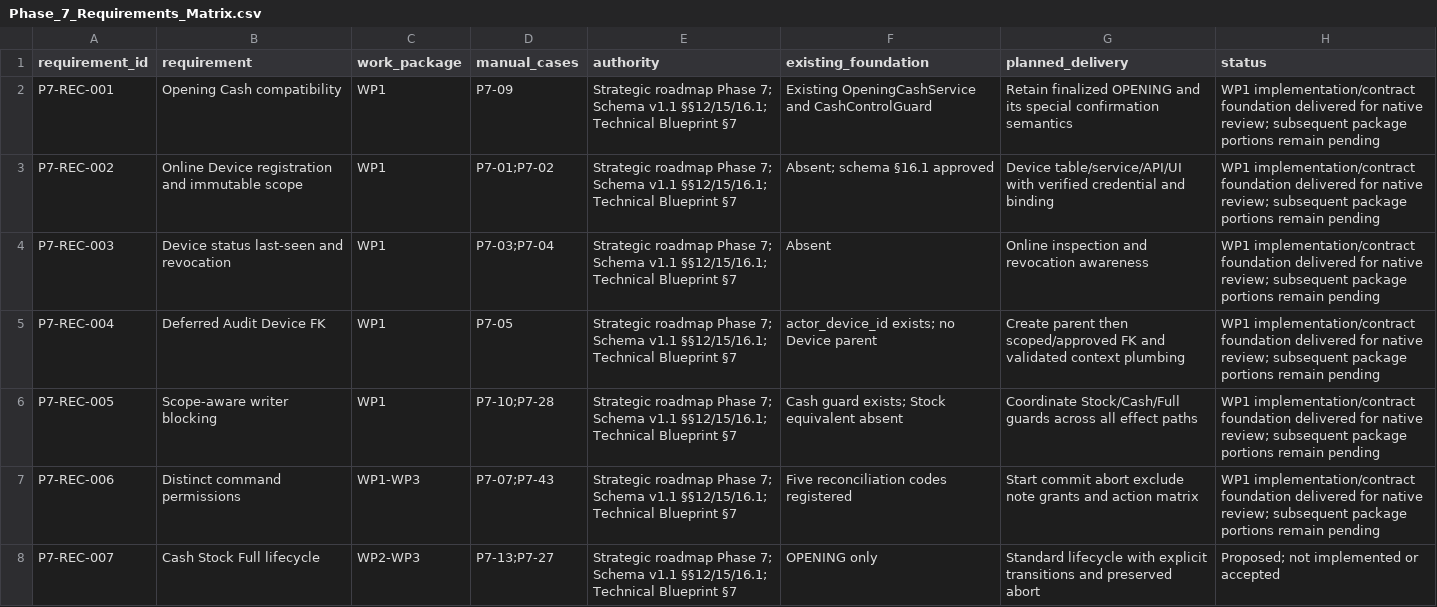
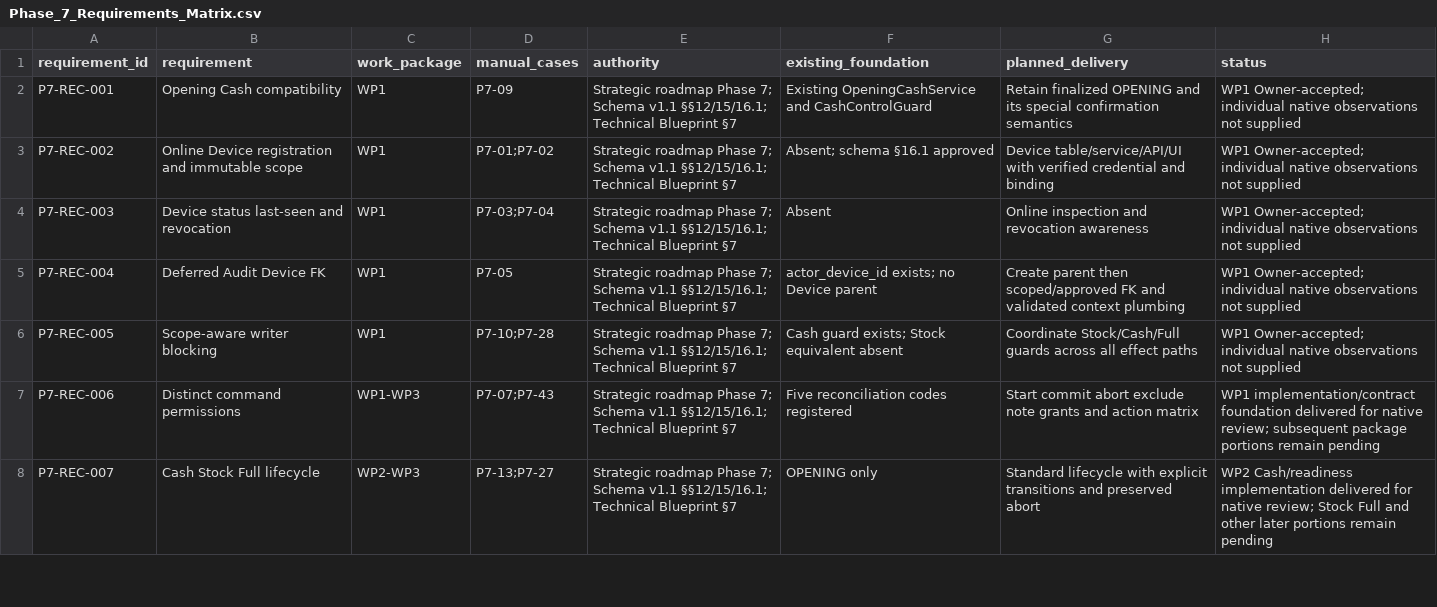
Before and after one commit to Al-siddiq/DawaTrack, a CSV file: docs/Phase-7/Phase_7_Requirements_Matrix.csv, drawn as a sheet; only a part is shown; the diff covers the shown part only.

Commit message:
Deliver Phase 7 WP2 standard Cash reconciliation and native verification guide

```diff
--- a/docs/Phase-7/Phase_7_Requirements_Matrix.csv
+++ b/docs/Phase-7/Phase_7_Requirements_Matrix.csv
@@ -1,8 +1,8 @@
 requirement_id,requirement,work_package,manual_cases,authority,existing_foundation,planned_delivery,status
-P7-REC-001,Opening Cash compatibility,WP1,P7-09,Strategic roadmap Phase 7; Schema v1.1 §§12/15/16.1; Technical Blueprint §7,Existing OpeningCashService and CashControlGuard,Retain finalized OPENING and its special confirmation semantics,WP1 implementation/contract foundation delivered for native review; subsequent package portions remain pending
-P7-REC-002,Online Device registration and immutable scope,WP1,P7-01;P7-02,Strategic roadmap Phase 7; Schema v1.1 §§12/15/16.1; Technical Blueprint §7,Absent; schema §16.1 approved,Device table/service/API/UI with verified credential and binding,WP1 implementation/contract foundation delivered for native review; subsequent package portions remain pending
-P7-REC-003,Device status last-seen and revocation,WP1,P7-03;P7-04,Strategic roadmap Phase 7; Schema v1.1 §§12/15/16.1; Technical Blueprint §7,Absent,Online inspection and revocation awareness,WP1 implementation/contract foundation delivered for native review; subsequent package portions remain pending
-P7-REC-004,Deferred Audit Device FK,WP1,P7-05,Strategic roadmap Phase 7; Schema v1.1 §§12/15/16.1; Technical Blueprint §7,actor_device_id exists; no Device parent,Create parent then scoped/approved FK and validated context plumbing,WP1 implementation/contract foundation delivered for native review; subsequent package portions remain pending
-P7-REC-005,Scope-aware writer blocking,WP1,P7-10;P7-28,Strategic roadmap Phase 7; Schema v1.1 §§12/15/16.1; Technical Blueprint §7,Cash guard exists; Stock equivalent absent,Coordinate Stock/Cash/Full guards across all effect paths,WP1 implementation/contract foundation delivered for native review; subsequent package portions remain pending
+P7-REC-001,Opening Cash compatibility,WP1,P7-09,Strategic roadmap Phase 7; Schema v1.1 §§12/15/16.1; Technical Blueprint §7,Existing OpeningCashService and CashControlGuard,Retain finalized OPENING and its special confirmation semantics,WP1 Owner-accepted; individual native observations not supplied
+P7-REC-002,Online Device registration and immutable scope,WP1,P7-01;P7-02,Strategic roadmap Phase 7; Schema v1.1 §§12/15/16.1; Technical Blueprint §7,Absent; schema §16.1 approved,Device table/service/API/UI with verified credential and binding,WP1 Owner-accepted; individual native observations not supplied
+P7-REC-003,Device status last-seen and revocation,WP1,P7-03;P7-04,Strategic roadmap Phase 7; Schema v1.1 §§12/15/16.1; Technical Blueprint §7,Absent,Online inspection and revocation awareness,WP1 Owner-accepted; individual native observations not supplied
+P7-REC-004,Deferred Audit Device FK,WP1,P7-05,Strategic roadmap Phase 7; Schema v1.1 §§12/15/16.1; Technical Blueprint §7,actor_device_id exists; no Device parent,Create parent then scoped/approved FK and validated context plumbing,WP1 Owner-accepted; individual native observations not supplied
+P7-REC-005,Scope-aware writer blocking,WP1,P7-10;P7-28,Strategic roadmap Phase 7; Schema v1.1 §§12/15/16.1; Technical Blueprint §7,Cash guard exists; Stock equivalent absent,Coordinate Stock/Cash/Full guards across all effect paths,WP1 Owner-accepted; individual native observations not supplied
 P7-REC-006,Distinct command permissions,WP1-WP3,P7-07;P7-43,Strategic roadmap Phase 7; Schema v1.1 §§12/15/16.1; Technical Blueprint §7,Five reconciliation codes registered,Start commit abort exclude note grants and action matrix,WP1 implementation/contract foundation delivered for native review; subsequent package portions remain pending
-P7-REC-007,Cash Stock Full lifecycle,WP2-WP3,P7-13;P7-27,Strategic roadmap Phase 7; Schema v1.1 §§12/15/16.1; Technical Blueprint §7,OPENING only,Standard lifecycle with explicit transitions and preserved abort,Proposed; not implemented or accepted
+P7-REC-007,Cash Stock Full lifecycle,WP2-WP3,P7-13;P7-27,Strategic roadmap Phase 7; Schema v1.1 §§12/15/16.1; Technical Blueprint §7,OPENING only,Standard lifecycle with explicit transitions and preserved abort,WP2 Cash/readiness implementation delivered for native review; Stock Full and other later portions remain pending
```
Also changed, not shown: 18 edited cells elsewhere in this file, 57 other files.
